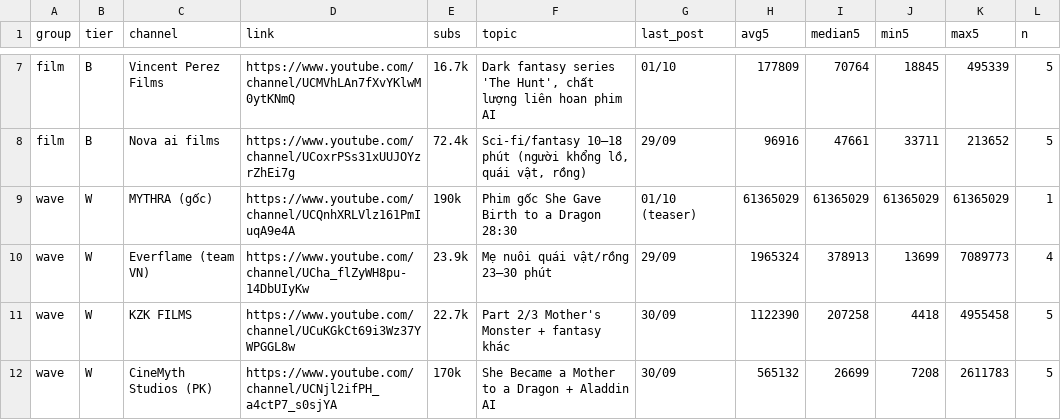
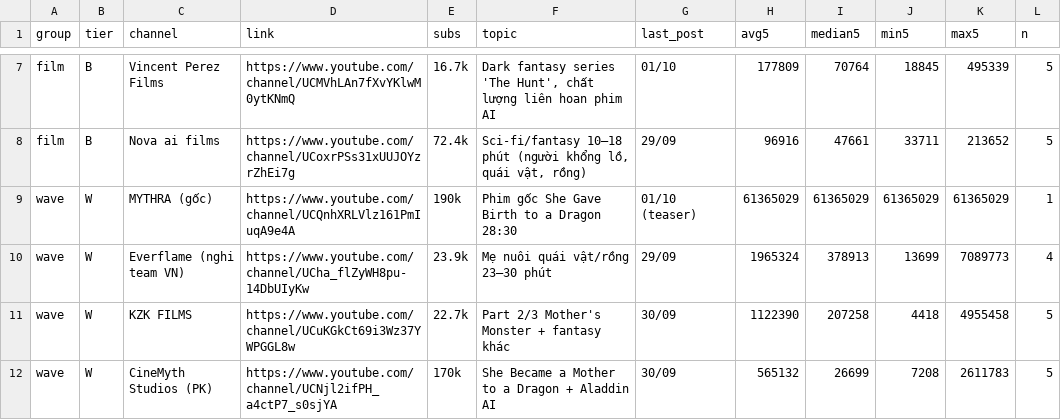
Before and after one commit to nguyenhoangduy060606-arch/duy_ACE_1, a CSV file: niche-os/data/tracking-list-2026-10-02.csv, drawn as a sheet; only a part is shown, gaps mark what is left out; the diff names each change by its address in the sheet, - before the commit and + after, or states it on an @@ line.

```diff
--- a/niche-os/data/tracking-list-2026-10-02.csv
+++ b/niche-os/data/tracking-list-2026-10-02.csv
-C10 (channel): Everflame (team VN)
+C10 (channel): Everflame (nghi team VN)
```
Also changed, not shown: 2 other files.
